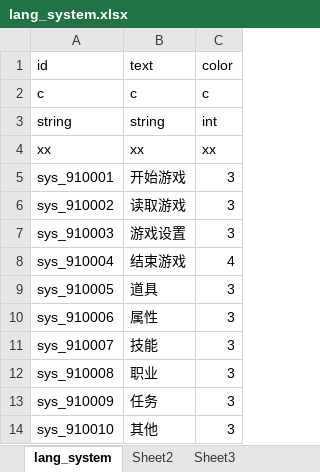
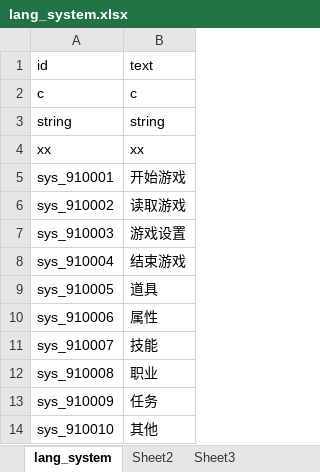
Before and after one commit to 2455466675/Project001, an Excel workbook: Config/Excel/language/lang_system.xlsx, sheet lang_system, drawn as a sheet; only a part is shown; values as stored, in another font and other column widths than the file's, no borders; the diff names each change by its address in the sheet, - before the commit and + after, or states it on an @@ line.

```diff
--- a/Config/Excel/language/lang_system.xlsx (sheet lang_system)
+++ b/Config/Excel/language/lang_system.xlsx (sheet lang_system)
-column C, rows 1-14: color | c | int | xx | 3 | 3 | 3 | 4 | 3 | 3 | 3 | 3 | 3 | 3
```
Also changed, not shown: Config/Excel/language/lang_item.xlsx, Config/Excel/language/lang_monster.xlsx, 32 other files.
